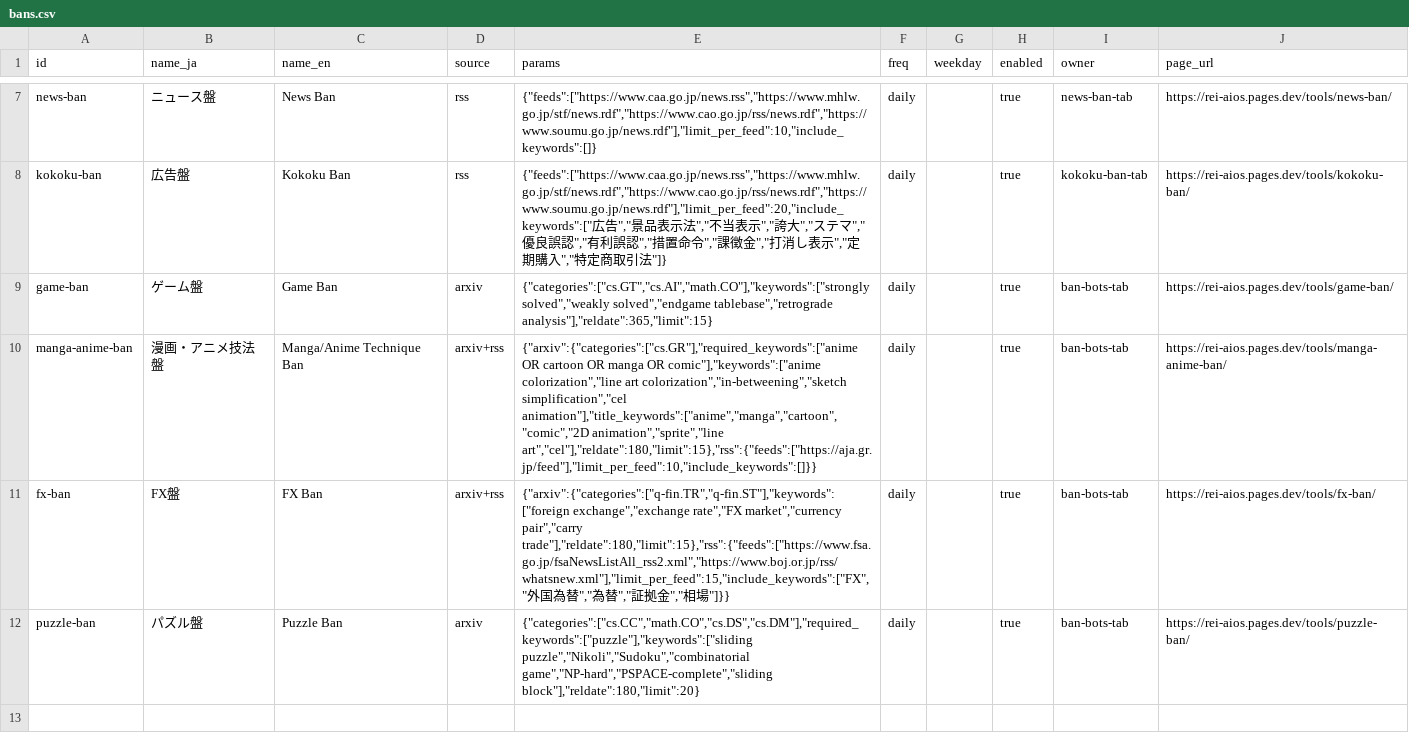
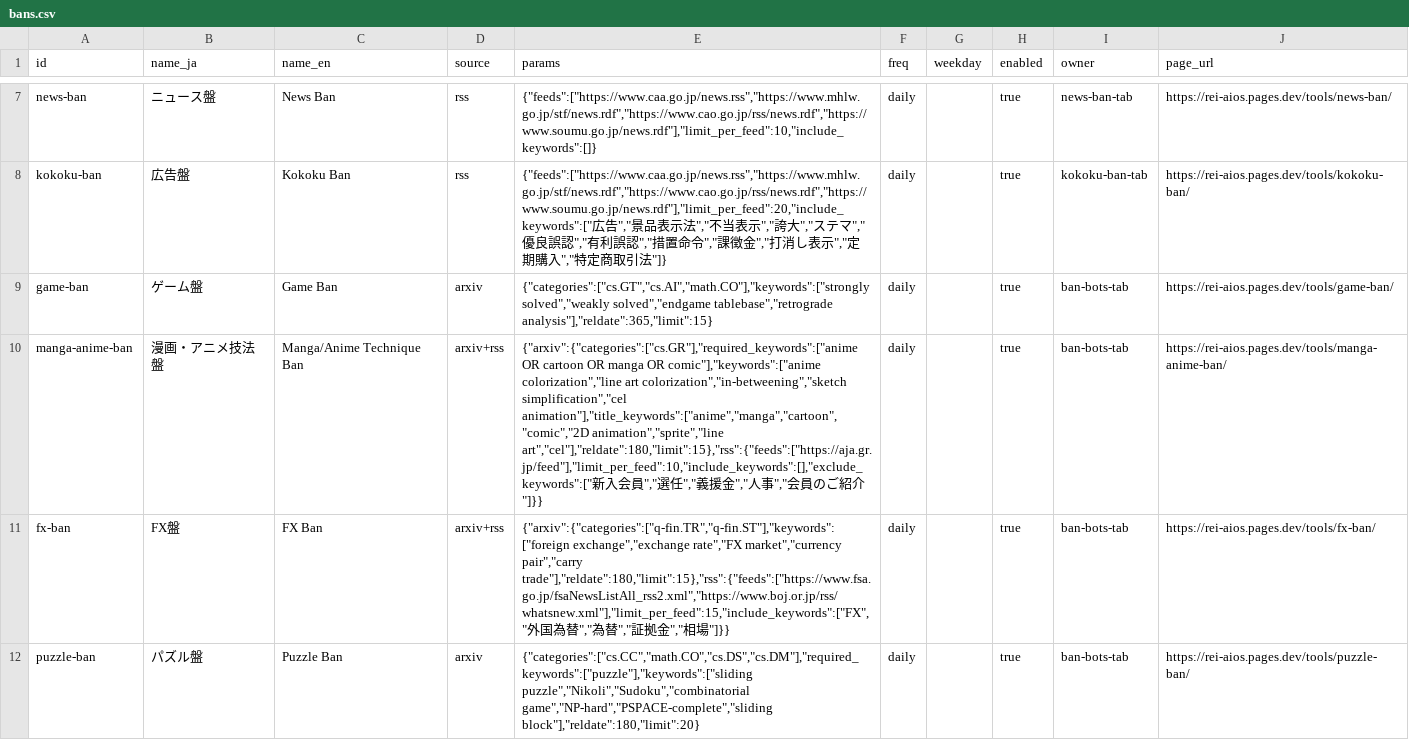
Before and after one commit to fc0web/ban-bots, a CSV file: registry/bans.csv, drawn as a sheet; only a part is shown, gaps mark what is left out; the diff names each change by its address in the sheet, - before the commit and + after, or states it on an @@ line.

```diff
--- a/registry/bans.csv
+++ b/registry/bans.csv
-E10 (params): …animation"],"title_keywords":["anime","manga","cartoon","comic","2D animation","sprite","line art","cel"],"reldate":180,"limit":15},"rss":{"feeds":["https://aja.gr.jp/feed"],"limit_per_feed":10,"include_keywords":[]}}
+E10 (params): …animation"],"title_keywords":["anime","manga","cartoon","comic","2D animation","sprite","line art","cel"],"reldate":180,"limit":15},"rss":{"feeds":["https://aja.gr.jp/feed"],"limit_per_feed":10,"include_keywords":[],"exclude_keywords":["新入会員","選任","義援金","人事","会員のご紹介"]}}
```
Also changed, not shown: 23 other files.
